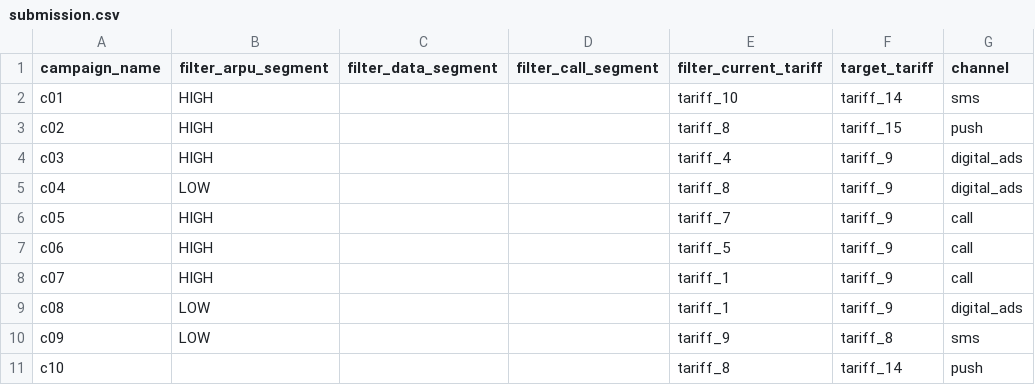
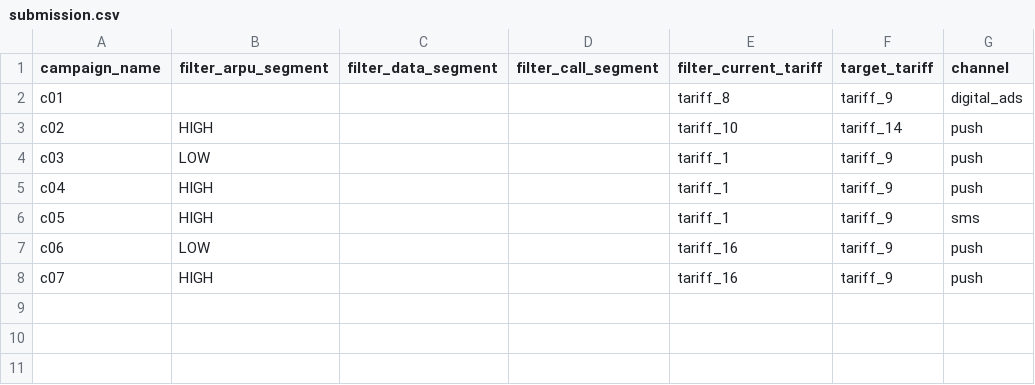
Before and after one commit to BAITC-Hacks/hack-6e2e5c8b-sapatech, a CSV file: submission.csv, drawn as a sheet.

Commit message:
feat(strategy): improve pilot confirmation and channel uncertainty [T-10]

```diff
--- a/submission.csv
+++ b/submission.csv
@@ -1,11 +1,8 @@
 campaign_name,filter_arpu_segment,filter_data_segment,filter_call_segment,filter_current_tariff,target_tariff,channel
-c01,HIGH,,,tariff_10,tariff_14,sms
-c02,HIGH,,,tariff_8,tariff_15,push
-c03,HIGH,,,tariff_4,tariff_9,digital_ads
-c04,LOW,,,tariff_8,tariff_9,digital_ads
-c05,HIGH,,,tariff_7,tariff_9,call
-c06,HIGH,,,tariff_5,tariff_9,call
-c07,HIGH,,,tariff_1,tariff_9,call
-c08,LOW,,,tariff_1,tariff_9,digital_ads
-c09,LOW,,,tariff_9,tariff_8,sms
-c10,,,,tariff_8,tariff_14,push
+c01,,,,tariff_8,tariff_9,digital_ads
+c02,HIGH,,,tariff_10,tariff_14,push
+c03,LOW,,,tariff_1,tariff_9,push
+c04,HIGH,,,tariff_1,tariff_9,push
+c05,HIGH,,,tariff_1,tariff_9,sms
+c06,LOW,,,tariff_16,tariff_9,push
+c07,HIGH,,,tariff_16,tariff_9,push
```
Also changed, not shown: 6 other files.
